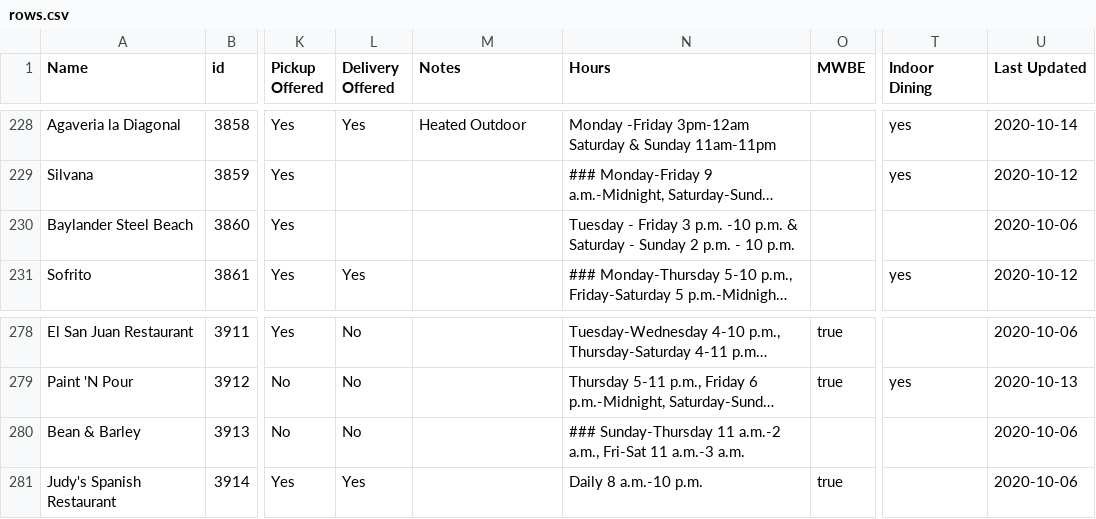
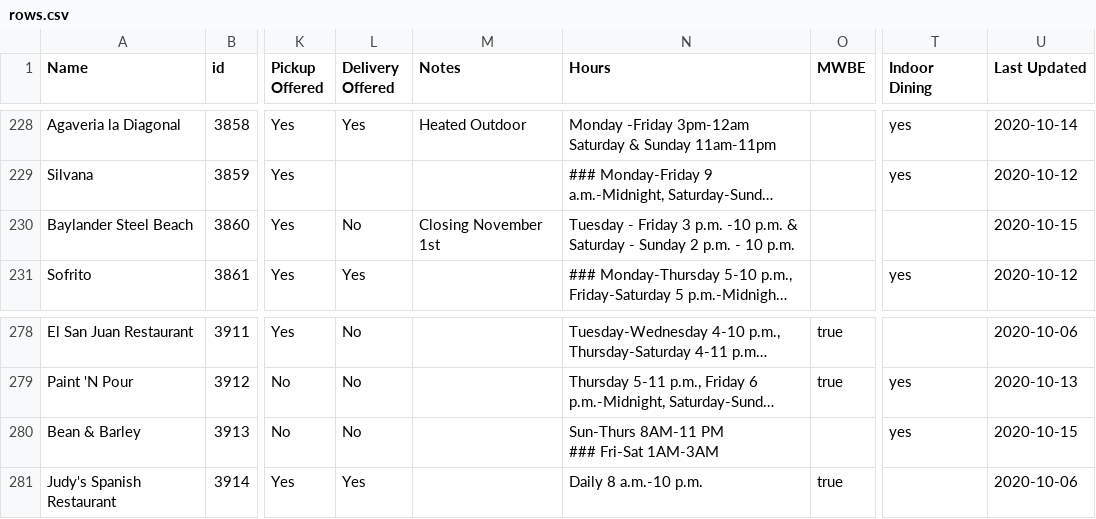
Before and after one commit to zhik/whos-open-uptowngrandcentral, a CSV file: data/rows.csv, drawn as a sheet; only a part is shown, gaps mark what is left out; long unchanged cells end in …; ↵ is a line break in a cell; the diff names each change by its address in the sheet, - before the commit and + after, or states it on an @@ line.

Commit message:
Update rows.csv

```diff
--- a/data/rows.csv
+++ b/data/rows.csv
-L230 (Delivery Offered): (empty)
+L230 (Delivery Offered): No
-M230 (Notes): (empty)
+M230 (Notes): Closing November 1st
-U230 (Last Updated): 2020-10-06
+U230 (Last Updated): 2020-10-15
-N280 (Hours): ### Sunday-Thursday 11 a.m.-2 a.m., Fri-Sat 11 a.m.-3 a.m.
+N280 (Hours): Sun-Thurs 8AM-11 PM ↵ ### Fri-Sat 1AM-3AM
-T280 (Indoor Dining): (empty)
+T280 (Indoor Dining): yes
-U280 (Last Updated): 2020-10-06
+U280 (Last Updated): 2020-10-15
```
